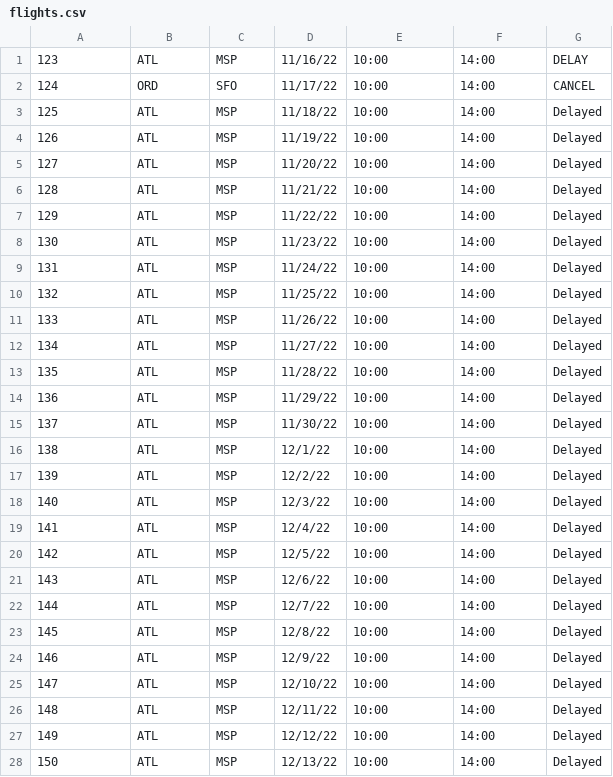
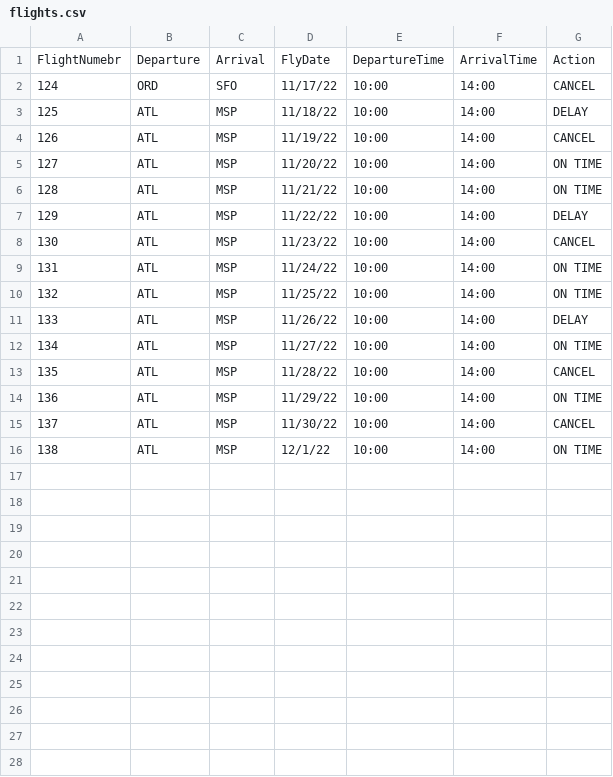
Before and after one commit to skomanduri619/kafka-spark-poc, a CSV file: src/main/resources/flights.csv, drawn as a sheet; only a part is shown; the diff covers the shown part only.

Commit message:
modified flight list

```diff
--- a/src/main/resources/flights.csv
+++ b/src/main/resources/flights.csv
@@ -1,28 +1,16 @@
-123,ATL,MSP,11/16/22,10:00,14:00,DELAY
+FlightNumebr,Departure,Arrival,FlyDate,DepartureTime,ArrivalTime,Action
 124,ORD,SFO,11/17/22,10:00,14:00,CANCEL
-125,ATL,MSP,11/18/22,10:00,14:00,Delayed
-126,ATL,MSP,11/19/22,10:00,14:00,Delayed
-127,ATL,MSP,11/20/22,10:00,14:00,Delayed
-128,ATL,MSP,11/21/22,10:00,14:00,Delayed
-129,ATL,MSP,11/22/22,10:00,14:00,Delayed
-130,ATL,MSP,11/23/22,10:00,14:00,Delayed
-131,ATL,MSP,11/24/22,10:00,14:00,Delayed
-132,ATL,MSP,11/25/22,10:00,14:00,Delayed
-133,ATL,MSP,11/26/22,10:00,14:00,Delayed
-134,ATL,MSP,11/27/22,10:00,14:00,Delayed
-135,ATL,MSP,11/28/22,10:00,14:00,Delayed
-136,ATL,MSP,11/29/22,10:00,14:00,Delayed
-137,ATL,MSP,11/30/22,10:00,14:00,Delayed
-138,ATL,MSP,12/1/22,10:00,14:00,Delayed
-139,ATL,MSP,12/2/22,10:00,14:00,Delayed
-140,ATL,MSP,12/3/22,10:00,14:00,Delayed
-141,ATL,MSP,12/4/22,10:00,14:00,Delayed
-142,ATL,MSP,12/5/22,10:00,14:00,Delayed
-143,ATL,MSP,12/6/22,10:00,14:00,Delayed
-144,ATL,MSP,12/7/22,10:00,14:00,Delayed
-145,ATL,MSP,12/8/22,10:00,14:00,Delayed
-146,ATL,MSP,12/9/22,10:00,14:00,Delayed
-147,ATL,MSP,12/10/22,10:00,14:00,Delayed
-148,ATL,MSP,12/11/22,10:00,14:00,Delayed
-149,ATL,MSP,12/12/22,10:00,14:00,Delayed
-150,ATL,MSP,12/13/22,10:00,14:00,Delayed
+125,ATL,MSP,11/18/22,10:00,14:00,DELAY
+126,ATL,MSP,11/19/22,10:00,14:00,CANCEL
+127,ATL,MSP,11/20/22,10:00,14:00,ON TIME
+128,ATL,MSP,11/21/22,10:00,14:00,ON TIME
+129,ATL,MSP,11/22/22,10:00,14:00,DELAY
+130,ATL,MSP,11/23/22,10:00,14:00,CANCEL
+131,ATL,MSP,11/24/22,10:00,14:00,ON TIME
+132,ATL,MSP,11/25/22,10:00,14:00,ON TIME
+133,ATL,MSP,11/26/22,10:00,14:00,DELAY
+134,ATL,MSP,11/27/22,10:00,14:00,ON TIME
+135,ATL,MSP,11/28/22,10:00,14:00,CANCEL
+136,ATL,MSP,11/29/22,10:00,14:00,ON TIME
+137,ATL,MSP,11/30/22,10:00,14:00,CANCEL
+138,ATL,MSP,12/1/22,10:00,14:00,ON TIME
```
Also changed, not shown: 10 removed rows elsewhere in this file.
